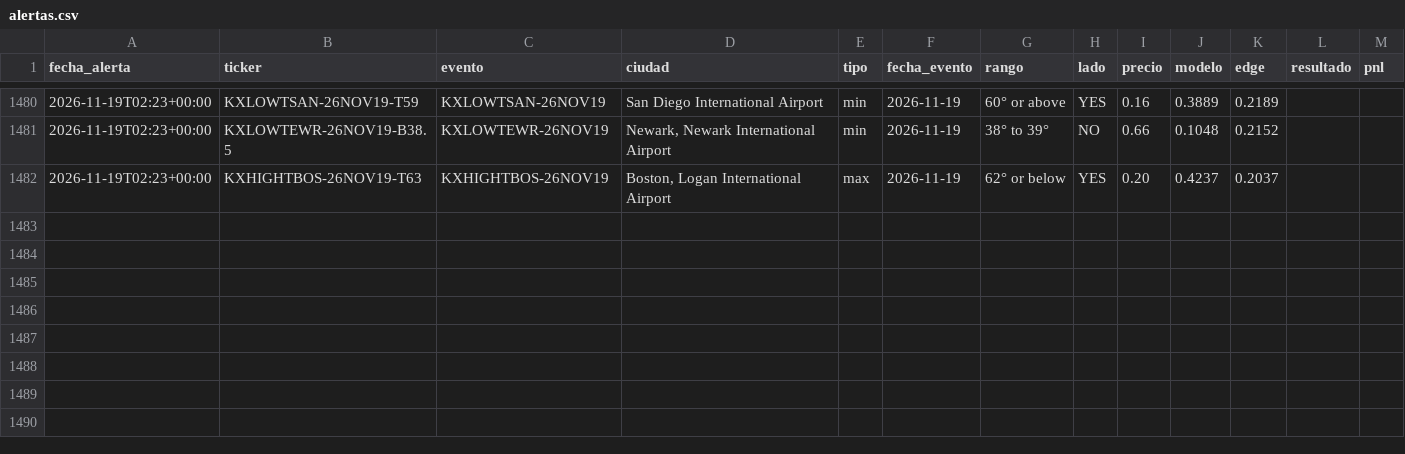
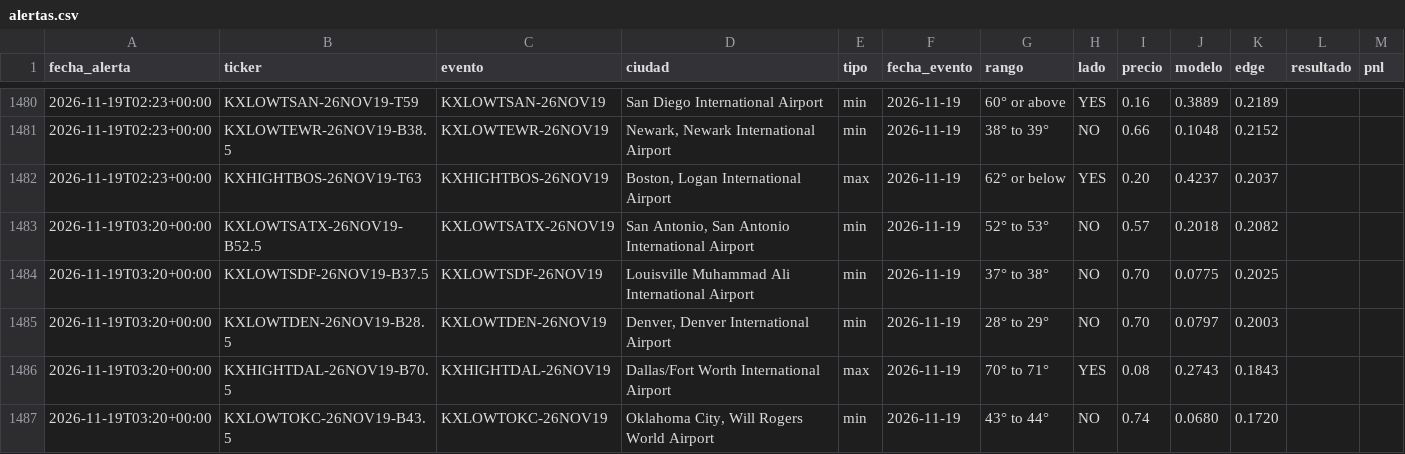
Before and after one commit to juanpablowallstreet-tech/climateradar, a CSV file: estado/alertas.csv, drawn as a sheet; only a part is shown, gaps mark what is left out.

Commit message:
estado radar

```diff
--- a/estado/alertas.csv
+++ b/estado/alertas.csv
@@ -1482 +1482,6 @@ fecha_alerta,ticker,evento,ciudad,tipo,fecha_evento,rango,lado,precio,modelo,edg
 2026-11-19T02:23+00:00,KXHIGHTBOS-26NOV19-T63,KXHIGHTBOS-26NOV19,"Boston, Logan International Airport",max,2026-11-19,62° or below,YES,0.20,0.4237,0.2037,,
+2026-11-19T03:20+00:00,KXLOWTSATX-26NOV19-B52.5,KXLOWTSATX-26NOV19,"San Antonio, San Antonio International Airport",min,2026-11-19,52° to 53°,NO,0.57,0.2018,0.2082,,
+2026-11-19T03:20+00:00,KXLOWTSDF-26NOV19-B37.5,KXLOWTSDF-26NOV19,Louisville Muhammad Ali International Airport,min,2026-11-19,37° to 38°,NO,0.70,0.0775,0.2025,,
+2026-11-19T03:20+00:00,KXLOWTDEN-26NOV19-B28.5,KXLOWTDEN-26NOV19,"Denver, Denver International Airport",min,2026-11-19,28° to 29°,NO,0.70,0.0797,0.2003,,
+2026-11-19T03:20+00:00,KXHIGHTDAL-26NOV19-B70.5,KXHIGHTDAL-26NOV19,Dallas/Fort Worth International Airport,max,2026-11-19,70° to 71°,YES,0.08,0.2743,0.1843,,
+2026-11-19T03:20+00:00,KXLOWTOKC-26NOV19-B43.5,KXLOWTOKC-26NOV19,"Oklahoma City, Will Rogers World Airport",min,2026-11-19,43° to 44°,NO,0.74,0.0680,0.1720,,
```
Also changed, not shown: 1 other file.
